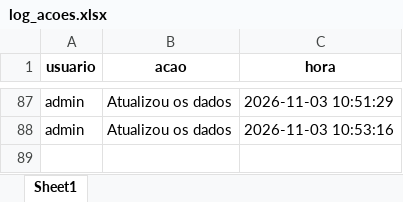
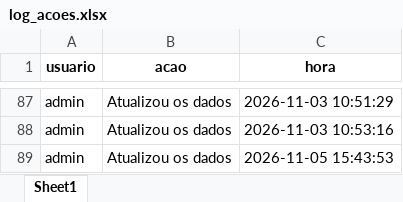
Before and after one commit to muvamis/dash_pam_verde_c3_2026, an Excel workbook: log_acoes.xlsx, sheet Sheet1, drawn as a sheet; only a part is shown, gaps mark what is left out; values as stored, in another font and other column widths than the file's, no borders; the diff names each change by its address in the sheet, - before the commit and + after, or states it on an @@ line.

```diff
--- a/log_acoes.xlsx (sheet Sheet1)
+++ b/log_acoes.xlsx (sheet Sheet1)
+row 89: admin | Atualizou os dados | 2026-11-05 15:43:53
```
Also changed, not shown: Financeiro_Report_teste.xlsx, 30 other files.
